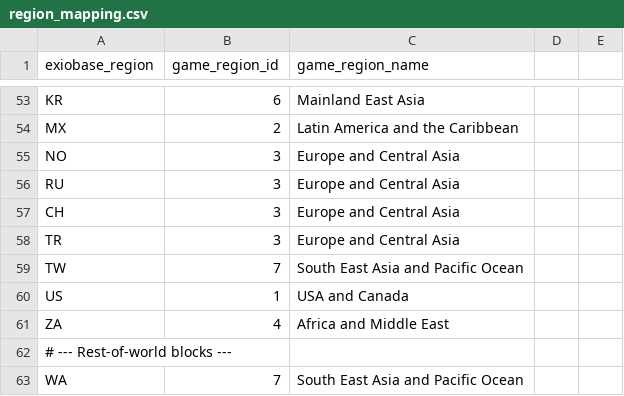
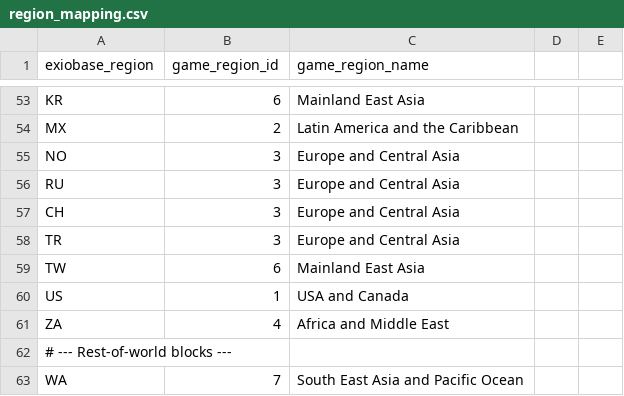
Before and after one commit to nathmoore/redworlds, a CSV file: data/concordances/region_mapping.csv, drawn as a sheet; only a part is shown, gaps mark what is left out.

```diff
--- a/data/concordances/region_mapping.csv
+++ b/data/concordances/region_mapping.csv
@@ -58,3 +58,3 @@ CH,3,Europe and Central Asia
 TR,3,Europe and Central Asia
-TW,7,South East Asia and Pacific Ocean
+TW,6,Mainland East Asia
 US,1,USA and Canada
```
Also changed, not shown: 5 other files.
